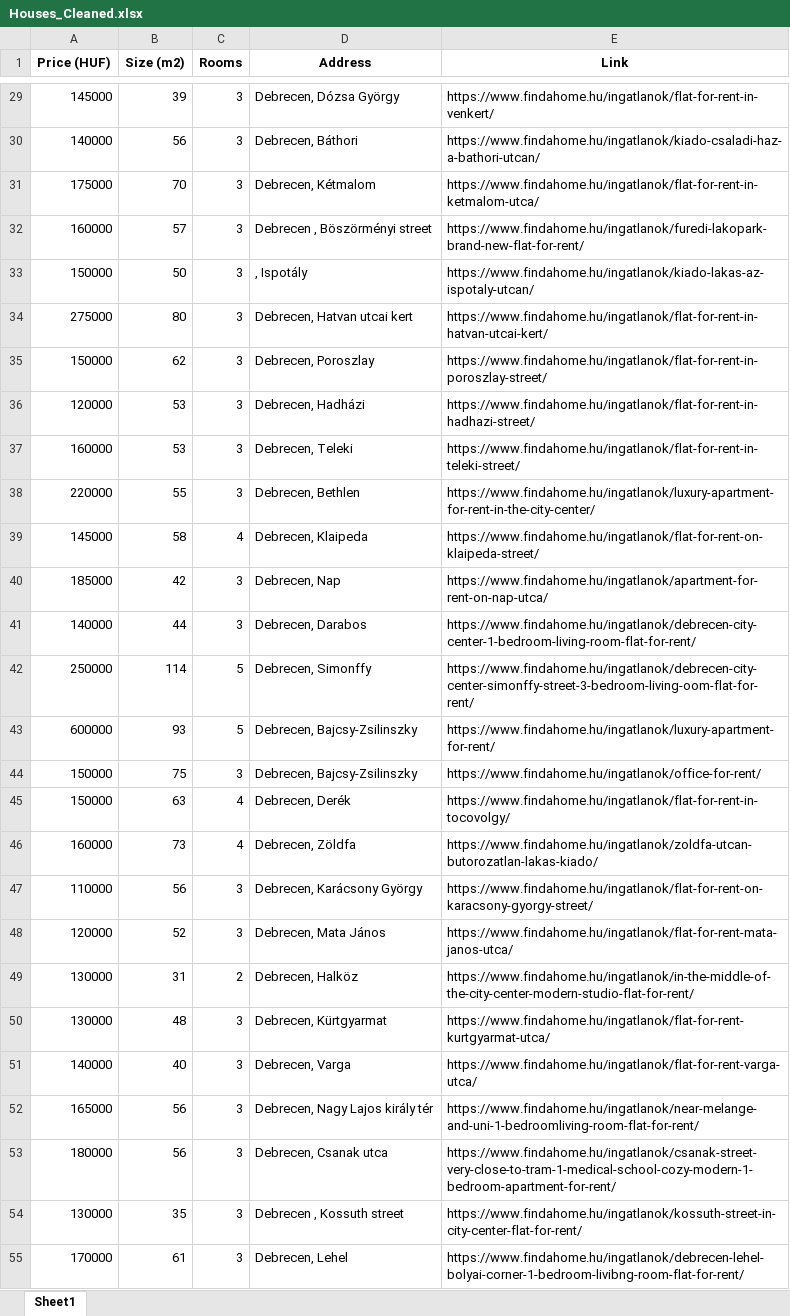
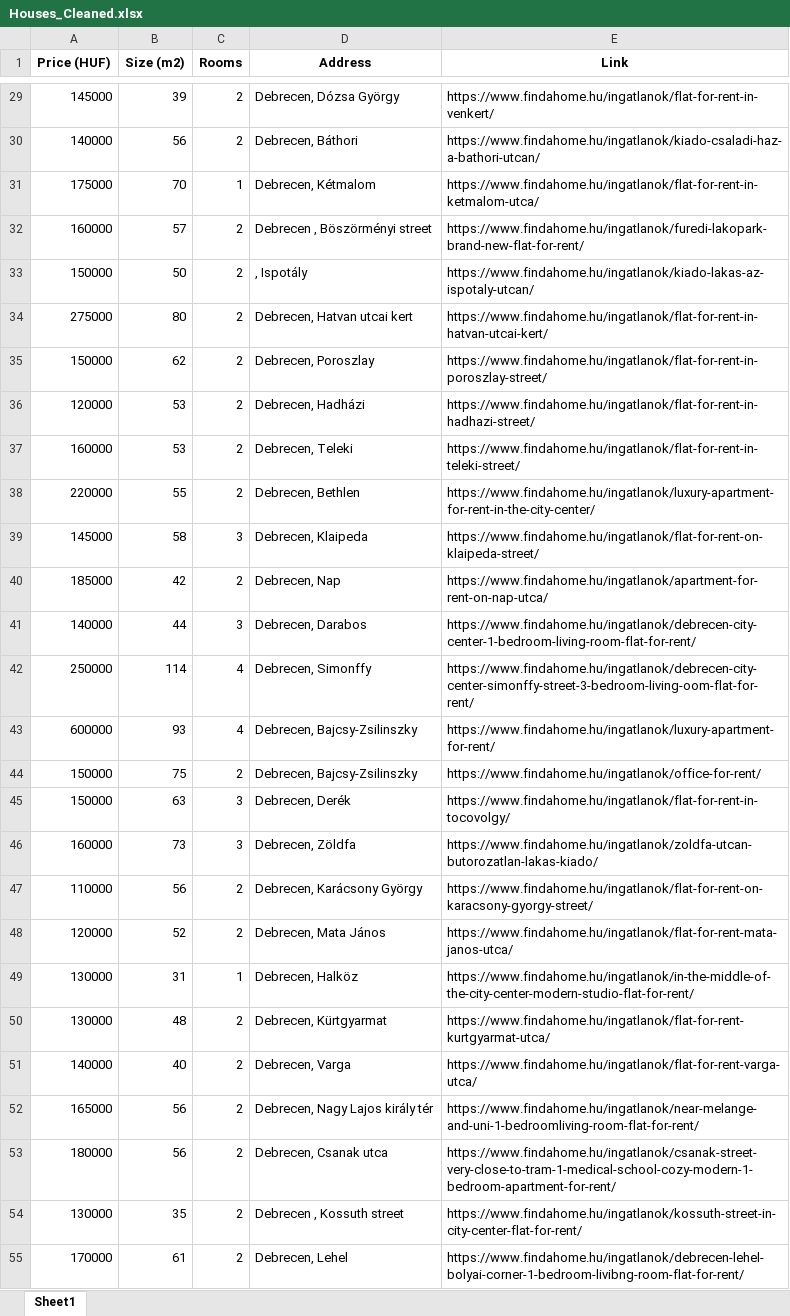
Before and after one commit to YousefBarakat99/Streamlit, an Excel workbook: streamlit/Houses_Cleaned.xlsx, sheet Sheet1, drawn as a sheet; only a part is shown, gaps mark what is left out; values as stored, in another font and other column widths than the file's, no borders; the diff covers the shown part only; the diff names each change by its address in the sheet, - before the commit and + after, or states it on an @@ line.

```diff
--- a/streamlit/Houses_Cleaned.xlsx (sheet Sheet1)
+++ b/streamlit/Houses_Cleaned.xlsx (sheet Sheet1)
-C29:C30 (Rooms): 3
+C29:C30 (Rooms): 2
-C31 (Rooms): 3
+C31 (Rooms): 1
-C32:C38 (Rooms): 3
+C32:C38 (Rooms): 2
-C39 (Rooms): 4
+C39 (Rooms): 3
-C40 (Rooms): 3
+C40 (Rooms): 2
-C42:C43 (Rooms): 5
+C42:C43 (Rooms): 4
-C44 (Rooms): 3
+C44 (Rooms): 2
-C45:C46 (Rooms): 4
+C45:C46 (Rooms): 3
-C47:C48 (Rooms): 3
+C47:C48 (Rooms): 2
-C49 (Rooms): 2
+C49 (Rooms): 1
-C50:C55 (Rooms): 3
+C50:C55 (Rooms): 2
```
Also changed, not shown: 599 edited cells elsewhere in this sheet.
